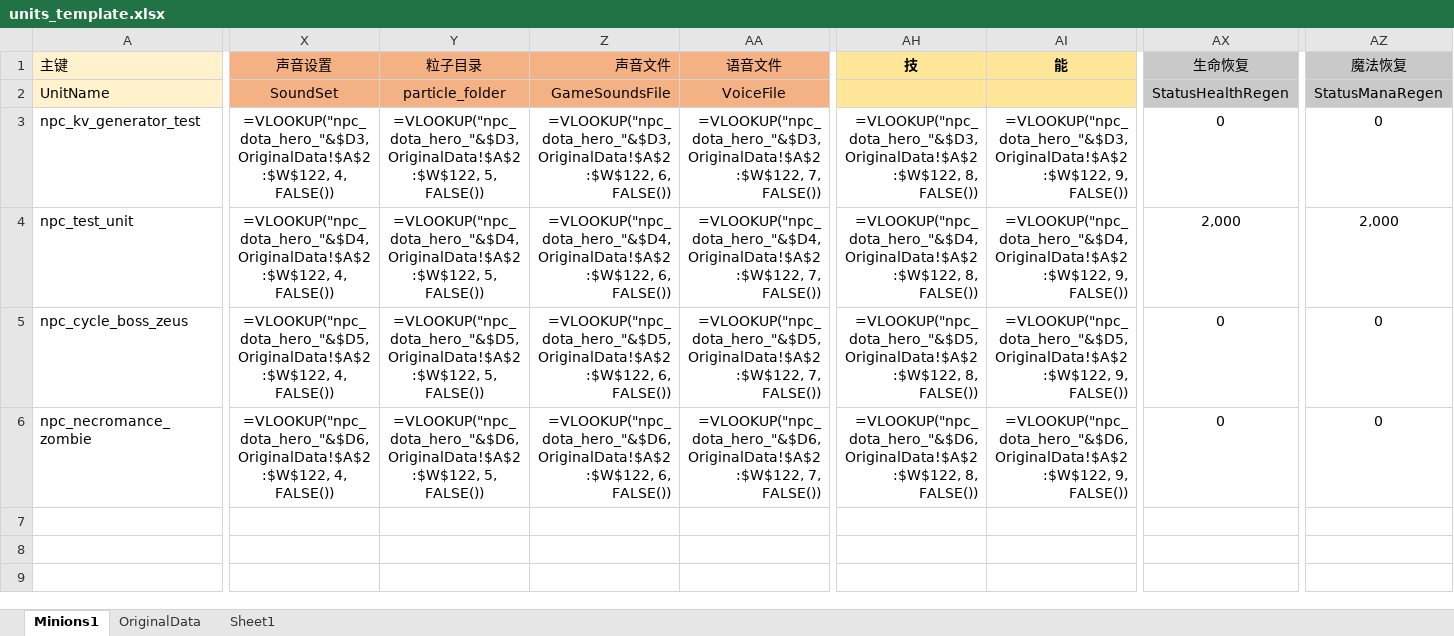
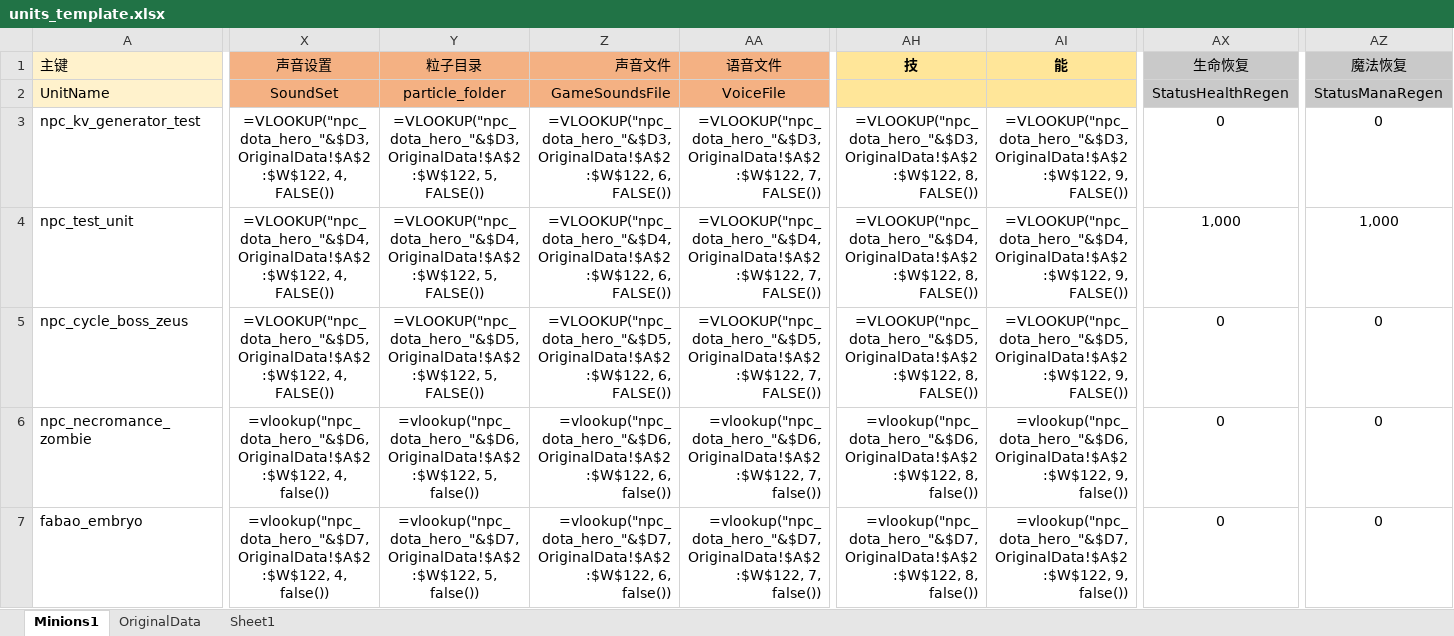
Before and after one commit to WoYuDian/x-template, an Excel workbook: excels/units_template.xlsx, sheet Minions1, drawn as a sheet; only a part is shown, gaps mark what is left out; values as stored, in another font and other column widths than the file's, no borders; formulas without a stored value are shown as written; rows hold the shown columns only; the diff covers the shown part only; the diff names each change by its address in the sheet, - before the commit and + after, or states it on an @@ line.

```diff
--- a/excels/units_template.xlsx (sheet Minions1)
+++ b/excels/units_template.xlsx (sheet Minions1)
-AX4 (生命恢复): 2,000
+AX4 (生命恢复): 1,000
-AZ4 (魔法恢复): 2,000
+AZ4 (魔法恢复): 1,000
-X6 (声音设置): =VLOOKUP("npc_dota_hero_"&$D6, OriginalData!$A$2:$W$122, 4, FALSE())
+X6 (声音设置): =vlookup("npc_dota_hero_"&$D6, OriginalData!$A$2:$W$122, 4, false())
-Y6 (粒子目录): =VLOOKUP("npc_dota_hero_"&$D6, OriginalData!$A$2:$W$122, 5, FALSE())
+Y6 (粒子目录): =vlookup("npc_dota_hero_"&$D6, OriginalData!$A$2:$W$122, 5, false())
-Z6 (声音文件): =VLOOKUP("npc_dota_hero_"&$D6, OriginalData!$A$2:$W$122, 6, FALSE())
+Z6 (声音文件): =vlookup("npc_dota_hero_"&$D6, OriginalData!$A$2:$W$122, 6, false())
-AA6 (语音文件): =VLOOKUP("npc_dota_hero_"&$D6, OriginalData!$A$2:$W$122, 7, FALSE())
+AA6 (语音文件): =vlookup("npc_dota_hero_"&$D6, OriginalData!$A$2:$W$122, 7, false())
-AH6 (技): =VLOOKUP("npc_dota_hero_"&$D6, OriginalData!$A$2:$W$122, 8, FALSE())
+AH6 (技): =vlookup("npc_dota_hero_"&$D6, OriginalData!$A$2:$W$122, 8, false())
-AI6 (能): =VLOOKUP("npc_dota_hero_"&$D6, OriginalData!$A$2:$W$122, 9, FALSE())
+AI6 (能): =vlookup("npc_dota_hero_"&$D6, OriginalData!$A$2:$W$122, 9, false())
+row 7: fabao_embryo | =vlookup("npc_dota_hero_"&$D7, OriginalData!$A$2:$W$122, 4, false()) | =vlookup("npc_dota_hero_"&$D7, OriginalData!$A$2:$W$122, 5, false()) | =vlookup("npc_dota_hero_"&$D7, OriginalData!$A$2:$W$122, 6, false()) | =vlookup("npc_dota_hero_"&$D7, OriginalData!$A$2:$W$122, 7, false()) | =vlookup("npc_dota_hero_"&$D7, OriginalData!$A$2:$W$122, 8, false()) | =vlookup("npc_dota_hero_"&$D7, OriginalData!$A$2:$W$122, 9, false()) | 0 | 0
```
Also changed, not shown: 9 edited cells elsewhere in this sheet, excels/lua_abilities.xlsx, excels/lua_items.xlsx, 47 other files.
